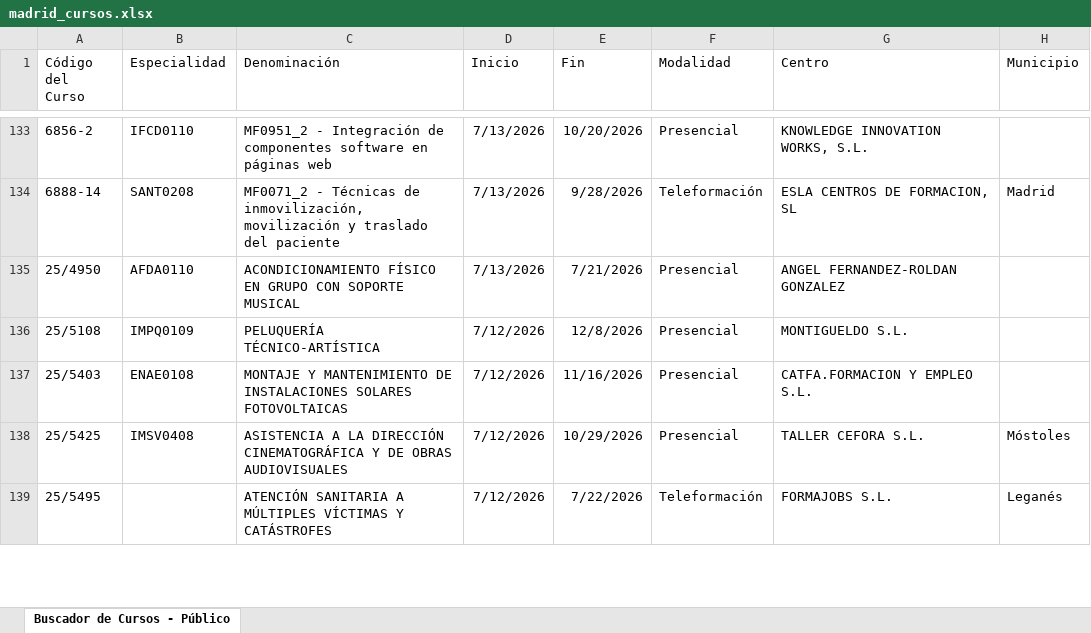
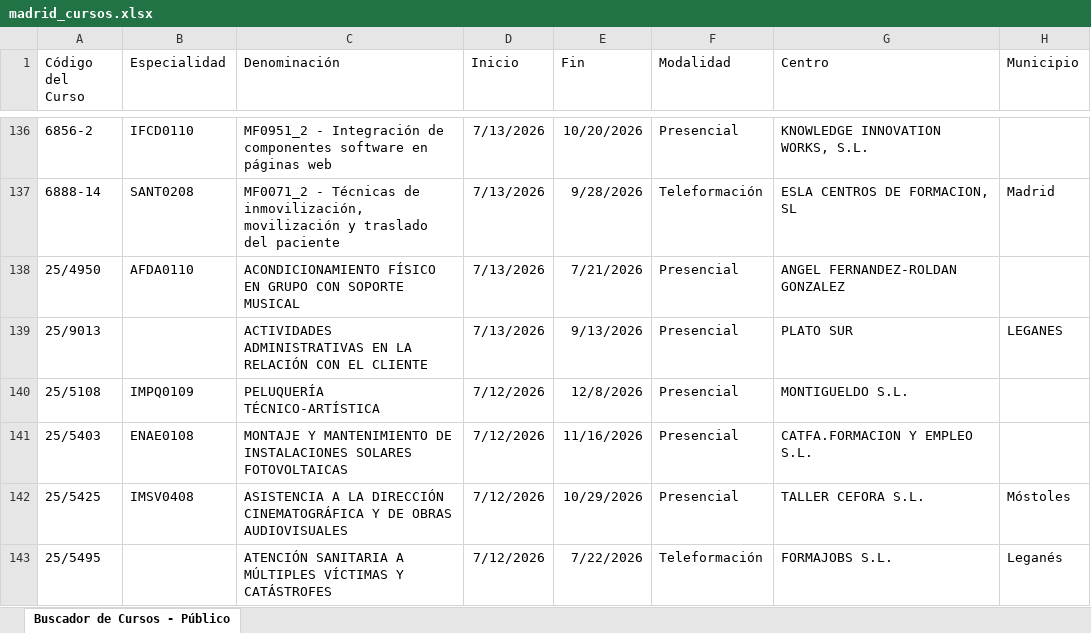
Before and after one commit to adavesik/cursos-de-formacion-SEPE, an Excel workbook: public/madrid_cursos.xlsx, sheet Buscador de Cursos - Público, drawn as a sheet; only a part is shown, gaps mark what is left out; values as stored, in another font and other column widths than the file's, no borders; the diff covers the shown part only; the diff names each change by its address in the sheet, - before the commit and + after, or states it on an @@ line.

```diff
--- a/public/madrid_cursos.xlsx (sheet Buscador de Cursos - Público)
+++ b/public/madrid_cursos.xlsx (sheet Buscador de Cursos - Público)
+row 139: 25/9013 |  | ACTIVIDADES ADMINISTRATIVAS EN LA RELACIÓN CON EL CLIENTE | 7/13/2026 | 9/13/2026 | Presencial | PLATO SUR | LEGANES
```
Also changed, not shown: 7 added rows and 4 removed rows elsewhere in this sheet.
